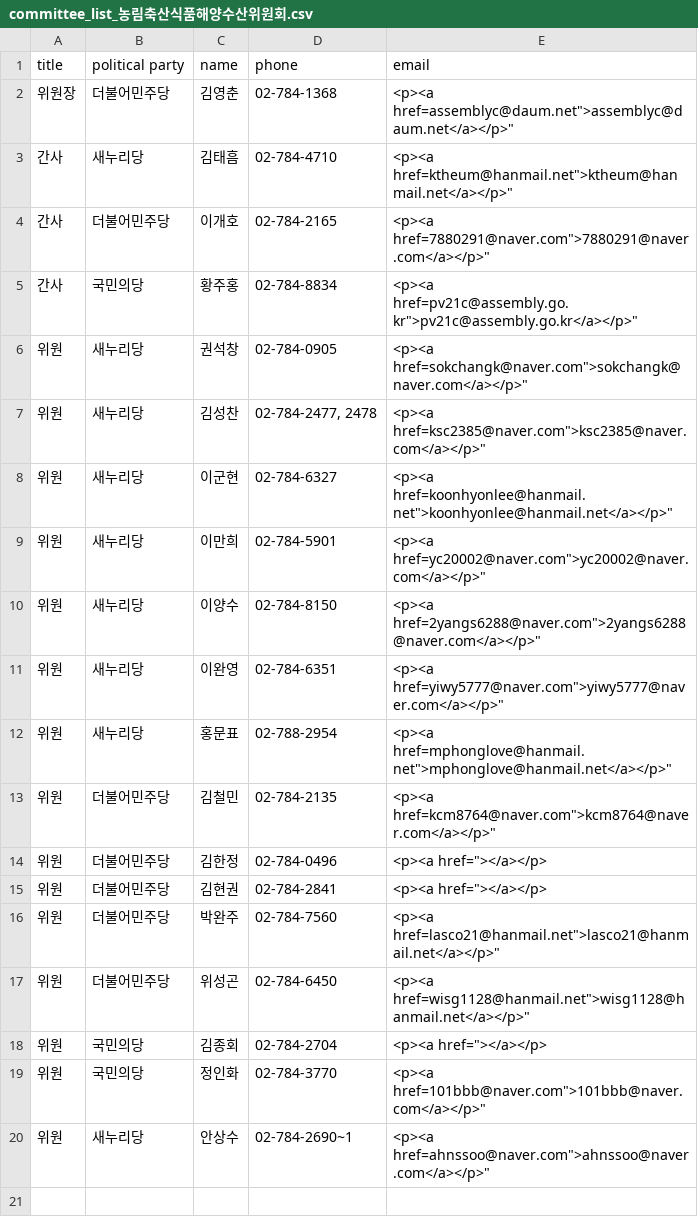
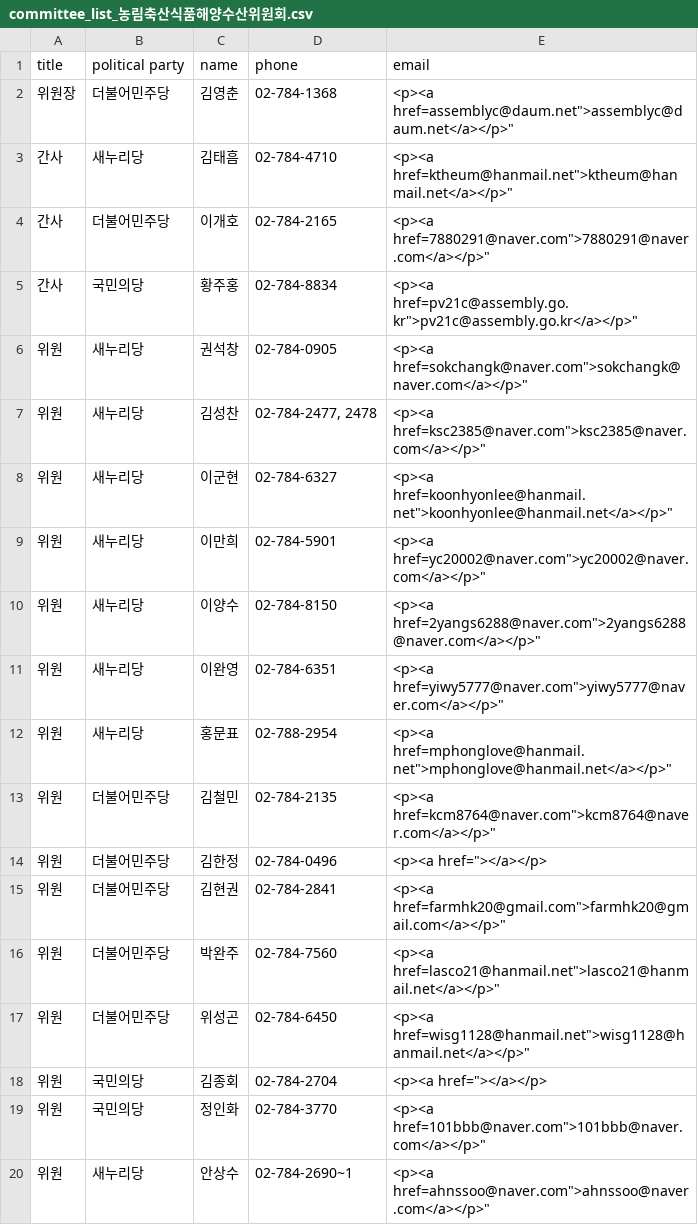
Before and after one commit to teampopong/data-assembly, a CSV file: committees/committee_list_농림축산식품해양수산위원회.csv, drawn as a sheet.

```diff
--- a/committees/committee_list_농림축산식품해양수산위원회.csv
+++ b/committees/committee_list_농림축산식품해양수산위원회.csv
@@ -14,3 +14,3 @@
 "위원","더불어민주당","김한정","02-784-0496","<p><a href=""></a></p>"
-"위원","더불어민주당","김현권","02-784-2841","<p><a href=""></a></p>"
+"위원","더불어민주당","김현권","02-784-2841","<p><a href="farmhk20@gmail.com">farmhk20@gmail.com</a></p>"
 "위원","더불어민주당","박완주","02-784-7560","<p><a href="lasco21@hanmail.net">lasco21@hanmail.net</a></p>"
```
Also changed, not shown: assembly.csv, 1 other file.
